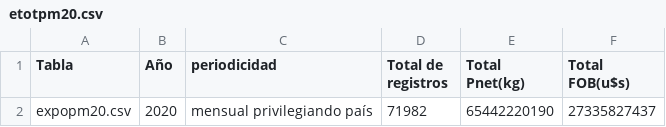
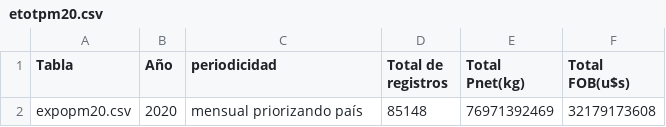
Before and after one commit to NicoStumberger/shiny_indec, a CSV file: data/2020/etotpm20.csv, drawn as a sheet.

```diff
--- a/data/2020/etotpm20.csv
+++ b/data/2020/etotpm20.csv
@@ -1,2 +1,2 @@
 Tabla;Año;periodicidad;Total de registros;Total Pnet(kg);Total FOB(u$s)
-expopm20.csv;2020;mensual privilegiando país;           71982;     65442220190;     27335827437
+expopm20.csv;2020;mensual priorizando país;           85148;     76971392469;     32179173608
```
Also changed, not shown: data/2020/etotnm20.csv, 15 other files.
